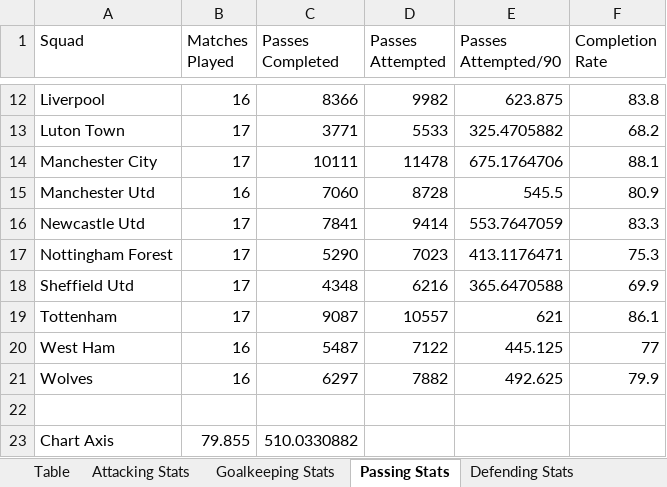
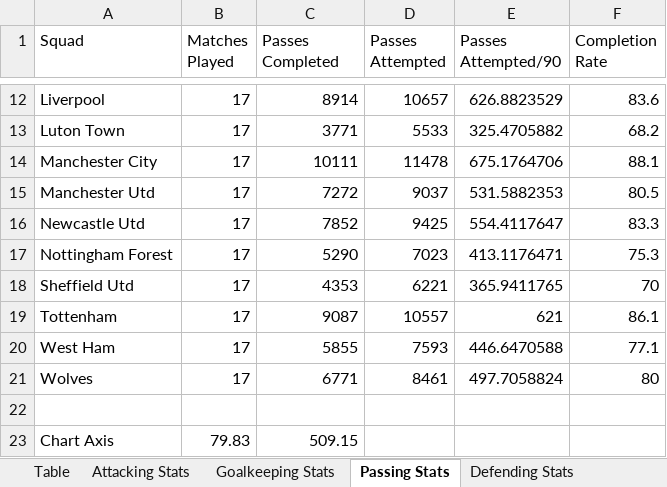
Before and after one commit to SBadovych/Premier-League-Stats-and-Predictor, an Excel workbook: Premier League Data.xlsx, sheet Passing Stats, drawn as a sheet; only a part is shown, gaps mark what is left out; values as stored, in another font and other column widths than the file's, no borders; charts and pictures and table styles not drawn; the diff covers the shown part only; the diff names each change by its address in the sheet, - before the commit and + after, or states it on an @@ line.

```diff
--- a/Premier League Data.xlsx (sheet Passing Stats)
+++ b/Premier League Data.xlsx (sheet Passing Stats)
-B12 (Matches Played): 16
+B12 (Matches Played): 17
-C12 (Passes Completed): 8366
+C12 (Passes Completed): 8914
-D12 (Passes Attempted): 9982
+D12 (Passes Attempted): 10657
-E12 (Passes Attempted/90): 623.875
+E12 (Passes Attempted/90): 626.8823529
-F12 (Completion Rate): 83.8
+F12 (Completion Rate): 83.6
-B15 (Matches Played): 16
+B15 (Matches Played): 17
-C15 (Passes Completed): 7060
+C15 (Passes Completed): 7272
-D15 (Passes Attempted): 8728
+D15 (Passes Attempted): 9037
-E15 (Passes Attempted/90): 545.5
+E15 (Passes Attempted/90): 531.5882353
-F15 (Completion Rate): 80.9
+F15 (Completion Rate): 80.5
-C16 (Passes Completed): 7841
+C16 (Passes Completed): 7852
-D16 (Passes Attempted): 9414
+D16 (Passes Attempted): 9425
-E16 (Passes Attempted/90): 553.7647059
+E16 (Passes Attempted/90): 554.4117647
-C18 (Passes Completed): 4348
+C18 (Passes Completed): 4353
-D18 (Passes Attempted): 6216
+D18 (Passes Attempted): 6221
-E18 (Passes Attempted/90): 365.6470588
+E18 (Passes Attempted/90): 365.9411765
-F18 (Completion Rate): 69.9
+F18 (Completion Rate): 70
-B20:B21 (Matches Played): 16
+B20:B21 (Matches Played): 17
-C20 (Passes Completed): 5487
+C20 (Passes Completed): 5855
-D20 (Passes Attempted): 7122
+D20 (Passes Attempted): 7593
-E20 (Passes Attempted/90): 445.125
+E20 (Passes Attempted/90): 446.6470588
-F20 (Completion Rate): 77
+F20 (Completion Rate): 77.1
-C21 (Passes Completed): 6297
+C21 (Passes Completed): 6771
-D21 (Passes Attempted): 7882
+D21 (Passes Attempted): 8461
-E21 (Passes Attempted/90): 492.625
+E21 (Passes Attempted/90): 497.7058824
-F21 (Completion Rate): 79.9
+F21 (Completion Rate): 80
-B23 (Matches Played): 79.855
+B23 (Matches Played): 79.83
-C23 (Passes Completed): 510.0330882
+C23 (Passes Completed): 509.15
```
Also changed, not shown: 31 edited cells elsewhere in this sheet, sheet Table Prediction, sheet Game Prediction, sheet Table, sheet Attacking Stats, sheet Defending Stats, sheet Goalkeeping Stats, other sheet tabs, formulas that keep their value, hidden cells, charts or pictures, 5 other files.
